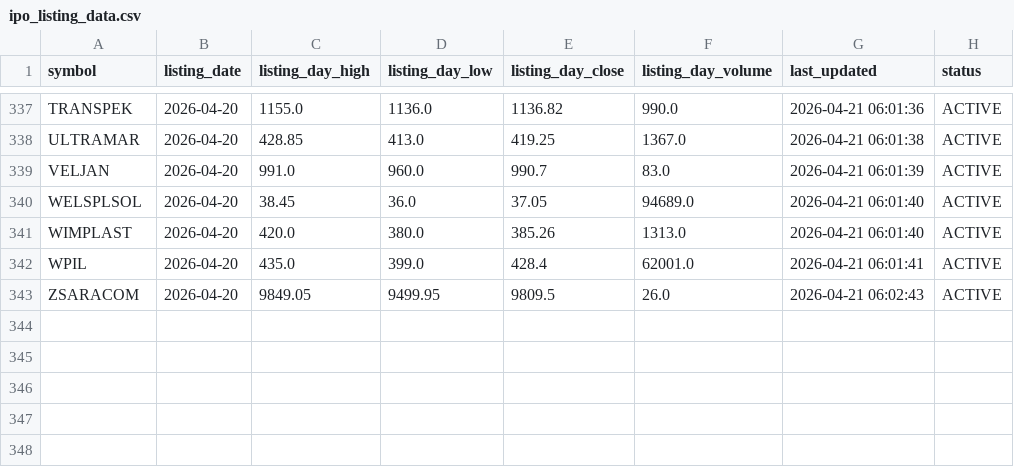
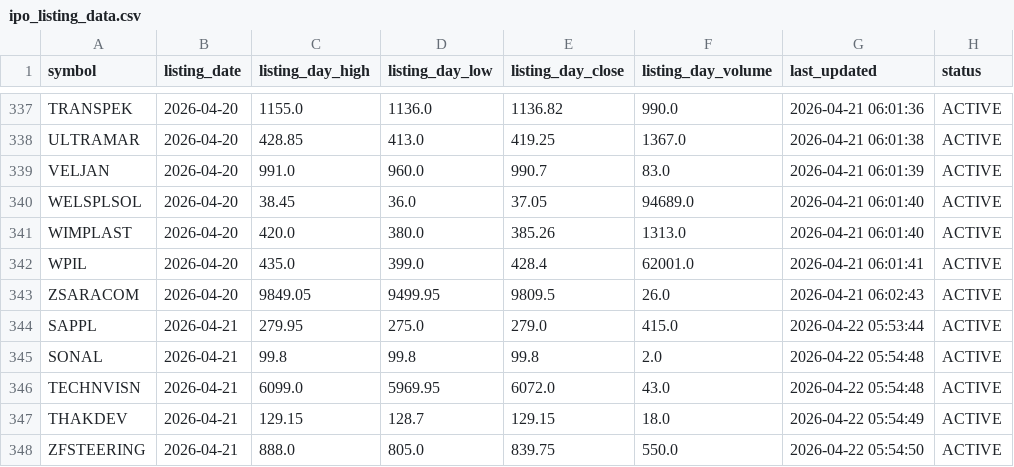
Before and after one commit to Deep-Adhia/IPO-Base-Scanner, a CSV file: ipo_listing_data.csv, drawn as a sheet; only a part is shown, gaps mark what is left out.

```diff
--- a/ipo_listing_data.csv
+++ b/ipo_listing_data.csv
@@ -343 +343,6 @@ WPIL,2026-04-20,435.0,399.0,428.4,62001.0,2026-04-21 06:01:41,ACTIVE
 ZSARACOM,2026-04-20,9849.05,9499.95,9809.5,26.0,2026-04-21 06:02:43,ACTIVE
+SAPPL,2026-04-21,279.95,275.0,279.0,415.0,2026-04-22 05:53:44,ACTIVE
+SONAL,2026-04-21,99.8,99.8,99.8,2.0,2026-04-22 05:54:48,ACTIVE
+TECHNVISN,2026-04-21,6099.0,5969.95,6072.0,43.0,2026-04-22 05:54:48,ACTIVE
+THAKDEV,2026-04-21,129.15,128.7,129.15,18.0,2026-04-22 05:54:49,ACTIVE
+ZFSTEERING,2026-04-21,888.0,805.0,839.75,550.0,2026-04-22 05:54:50,ACTIVE
```
